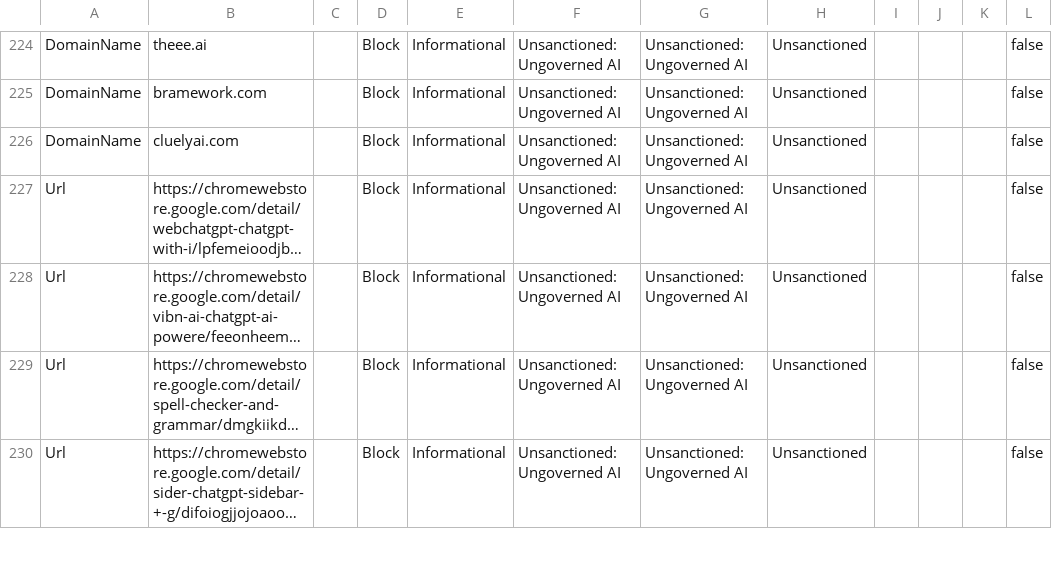
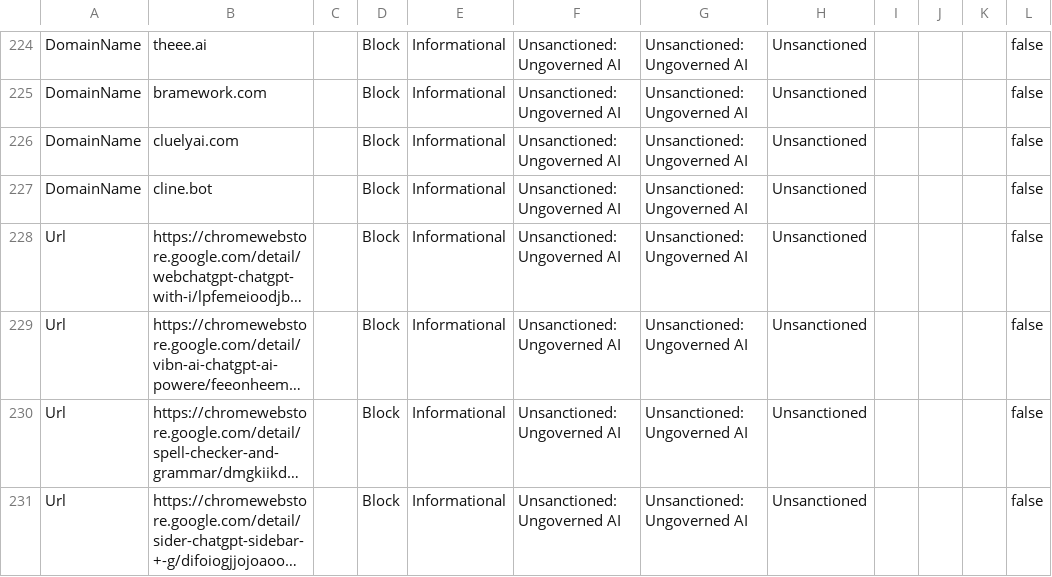
Before and after one commit to jkerai1/SoftwareCertificates, a CSV file: Bulk-IOC-CSVs/PotentiallyUngovernedAITools.csv, drawn as a sheet; only a part is shown, gaps mark what is left out; long unchanged cells end in …; the diff names each change by its address in the sheet, - before the commit and + after, or states it on an @@ line.

Commit message:
Update PotentiallyUngovernedAITools.csv

```diff
--- a/Bulk-IOC-CSVs/PotentiallyUngovernedAITools.csv
+++ b/Bulk-IOC-CSVs/PotentiallyUngovernedAITools.csv
+row 227: DomainName | cline.bot |  | Block | Informational | Unsanctioned: Ungoverned AI | Unsanctioned: Ungoverned AI | Unsanctioned |  |  |  | false
```
